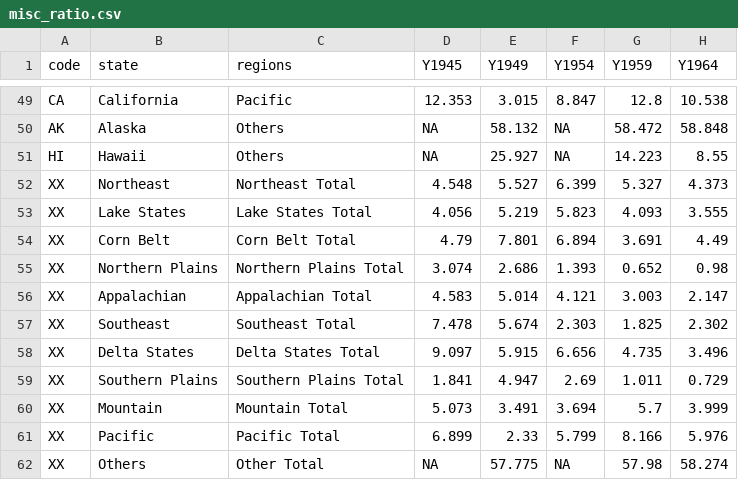
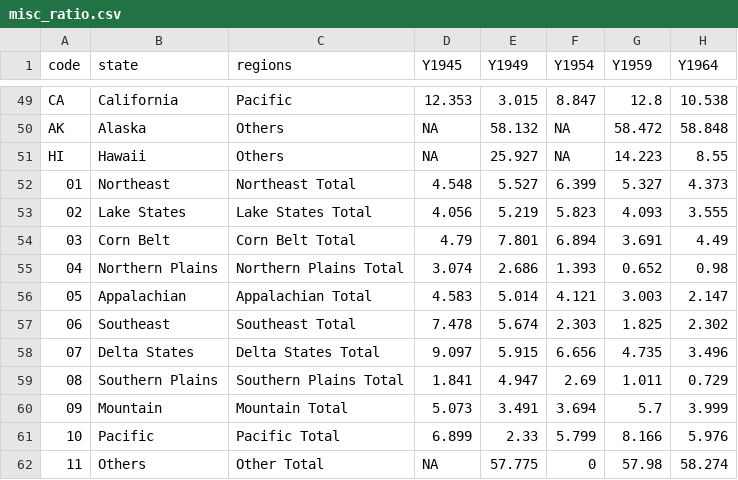
Before and after one commit to fangbin08/usda, a CSV file: misc_ratio.csv, drawn as a sheet; only a part is shown, gaps mark what is left out; the diff names each change by its address in the sheet, - before the commit and + after, or states it on an @@ line.

```diff
--- a/misc_ratio.csv
+++ b/misc_ratio.csv
-A52 (code): XX
+A52 (code): 01
-A53 (code): XX
+A53 (code): 02
-A54 (code): XX
+A54 (code): 03
-A55 (code): XX
+A55 (code): 04
-A56 (code): XX
+A56 (code): 05
-A57 (code): XX
+A57 (code): 06
-A58 (code): XX
+A58 (code): 07
-A59 (code): XX
+A59 (code): 08
-A60 (code): XX
+A60 (code): 09
-A61 (code): XX
+A61 (code): 10
-A62 (code): XX
+A62 (code): 11
-F62 (Y1954): NA
+F62 (Y1954): 0
```
Also changed, not shown: crop.csv, crop_ratio.csv, 10 other files.
